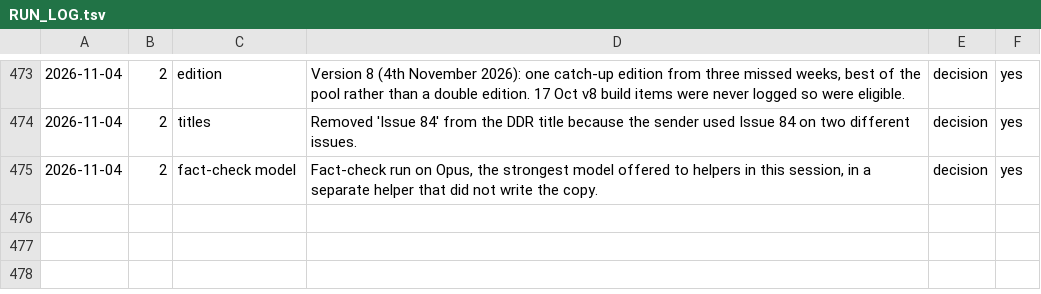
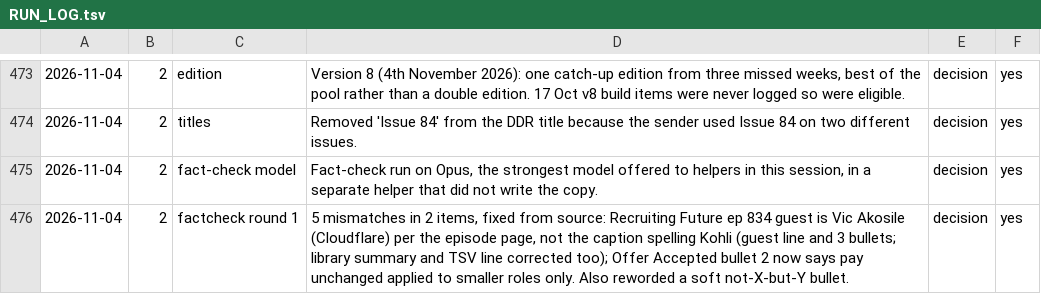
Before and after one commit to jamie-the-rec-lab/The-Digest-Content-Log, a TSV file: _state/RUN_LOG.tsv, drawn as a sheet; only a part is shown, gaps mark what is left out; the diff names each change by its address in the sheet, - before the commit and + after, or states it on an @@ line.

```diff
--- a/_state/RUN_LOG.tsv
+++ b/_state/RUN_LOG.tsv
+row 476: 2026-11-04 | 2 | factcheck round 1 | 5 mismatches in 2 items, fixed from source: Recruiting Future ep 834 guest is Vic Akosile (Cloudflare) per the episode page, not the caption spelling Kohli (guest line and 3 bullets; library summary and TSV line corrected too); Offer Accepted bullet 2 now says pay unchanged applied to smaller roles only. Also reworded a soft not-X-but-Y bullet. | decision | yes
```
Also changed, not shown: library/podcasts/episode_summaries.tsv, 5 other files.
